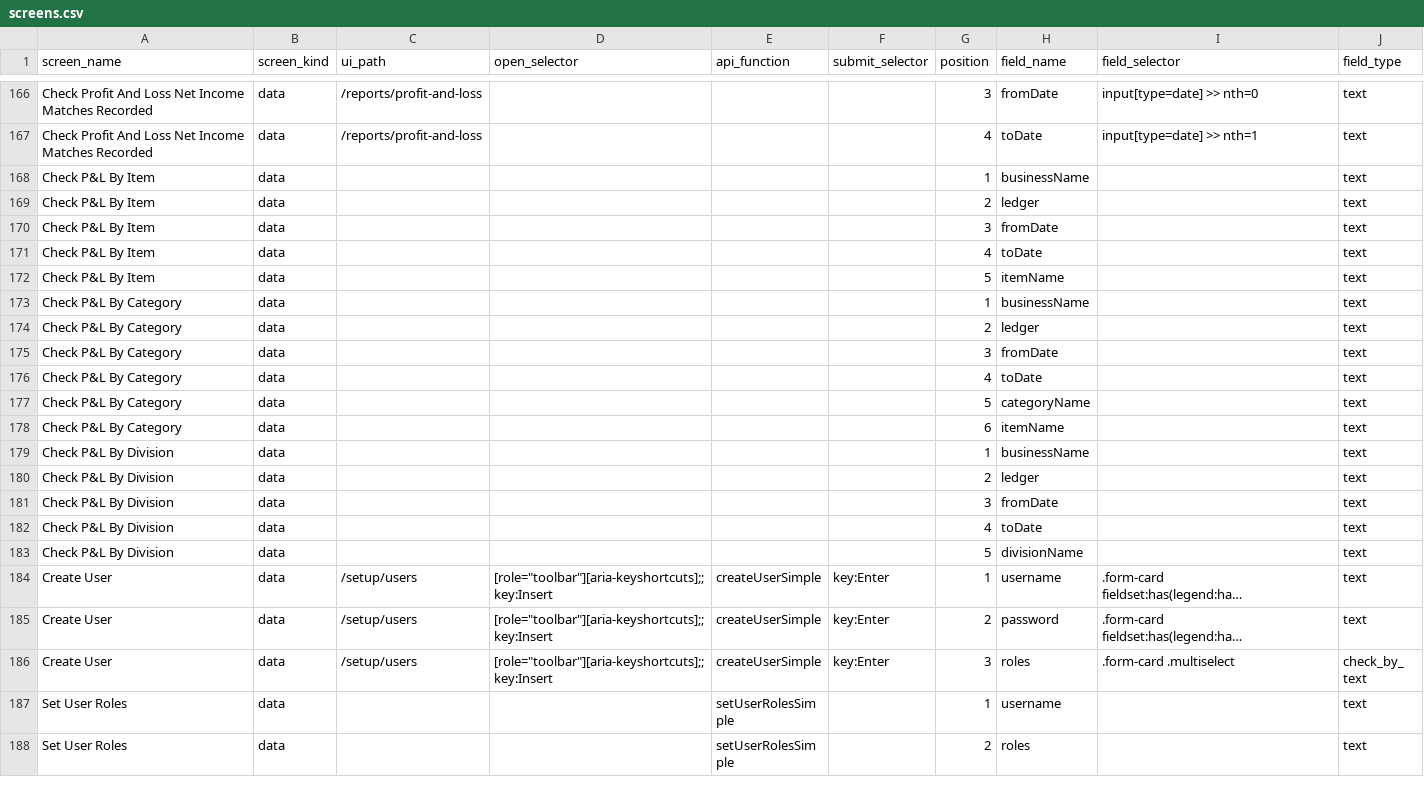
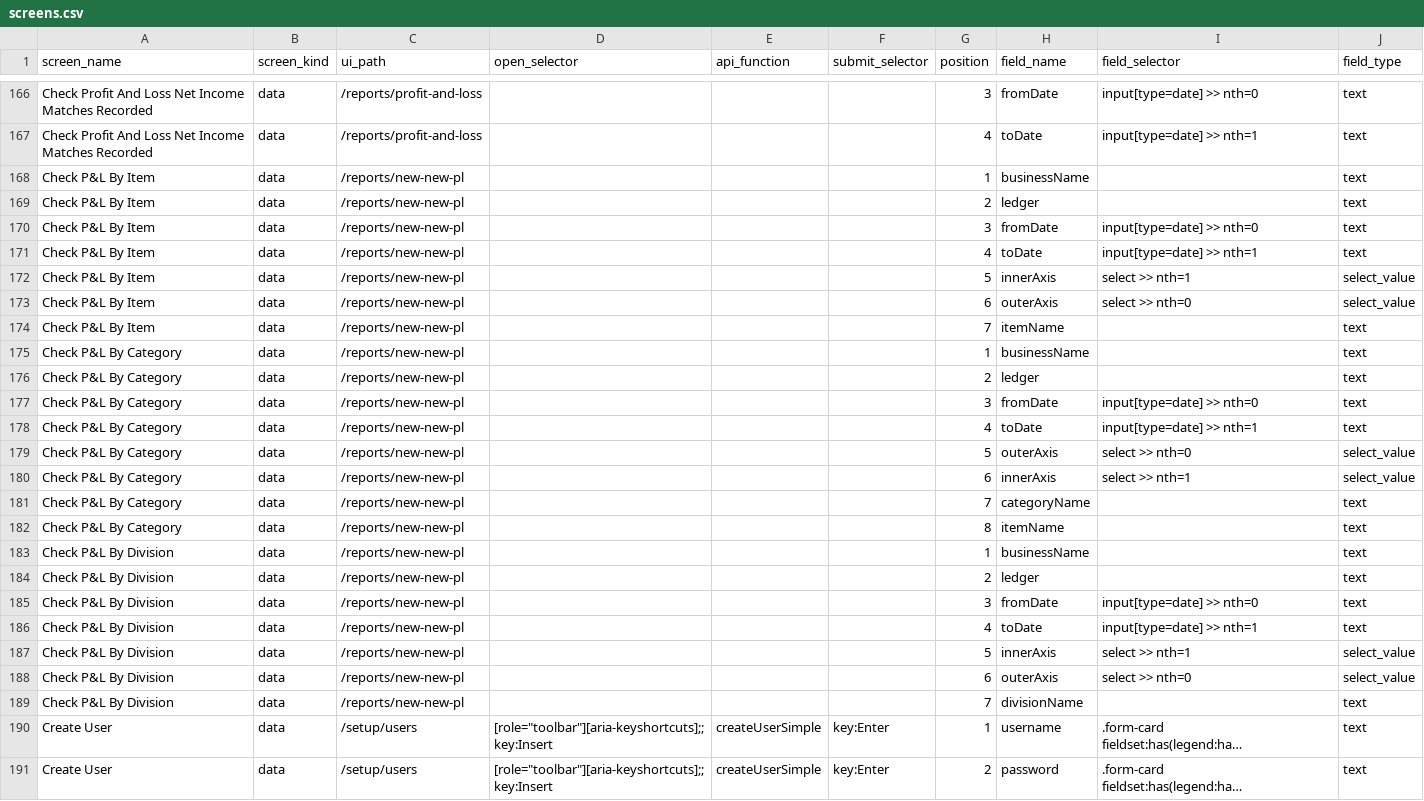
Before and after one commit to relatingdata/SQLite-ledger-ts, a CSV file: shared-fixtures/screens.csv, drawn as a sheet; only a part is shown, gaps mark what is left out; the shorter side is filled out with more unchanged rows; long unchanged cells end in …; addresses are those after the commit; the diff names each change by its address in the sheet, - before the commit and + after, or states it on an @@ line.

```diff
--- a/shared-fixtures/screens.csv
+++ b/shared-fixtures/screens.csv
-C168:C171 (ui_path): (empty)
+C168:C171 (ui_path): /reports/new-new-pl
-I170 (field_selector): (empty)
+I170 (field_selector): input[type=date] >> nth=0
-I171 (field_selector): (empty)
+I171 (field_selector): input[type=date] >> nth=1
+row 172: Check P&L By Item | data | /reports/new-new-pl |  |  |  | 5 | innerAxis | select >> nth=1 | select_value
+row 173: Check P&L By Item | data | /reports/new-new-pl |  |  |  | 6 | outerAxis | select >> nth=0 | select_value
-C174:C178 (ui_path): (empty)
+C174:C178 (ui_path): /reports/new-new-pl
-G174 (position): 5
+G174 (position): 7
-I177 (field_selector): (empty)
+I177 (field_selector): input[type=date] >> nth=0
-I178 (field_selector): (empty)
+I178 (field_selector): input[type=date] >> nth=1
+row 179: Check P&L By Category | data | /reports/new-new-pl |  |  |  | 5 | outerAxis | select >> nth=0 | select_value
+row 180: Check P&L By Category | data | /reports/new-new-pl |  |  |  | 6 | innerAxis | select >> nth=1 | select_value
-C181:C186 (ui_path): (empty)
+C181:C186 (ui_path): /reports/new-new-pl
-G181 (position): 5
+G181 (position): 7
-G182 (position): 6
+G182 (position): 8
-I185 (field_selector): (empty)
+I185 (field_selector): input[type=date] >> nth=0
-I186 (field_selector): (empty)
+I186 (field_selector): input[type=date] >> nth=1
+row 187: Check P&L By Division | data | /reports/new-new-pl |  |  |  | 5 | innerAxis | select >> nth=1 | select_value
+row 188: Check P&L By Division | data | /reports/new-new-pl |  |  |  | 6 | outerAxis | select >> nth=0 | select_value
-C189 (ui_path): (empty)
+C189 (ui_path): /reports/new-new-pl
-G189 (position): 5
+G189 (position): 7
```
Also changed, not shown: shared-fixtures/tutorial-steps.control.csv, shared-fixtures/tutorial-steps.csv, 9 other files.
